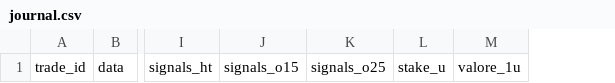
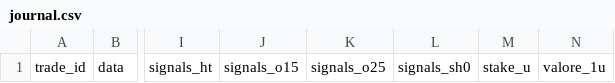
Before and after one commit to andreapagliaro88-glitch/Backtest, a CSV file: data/daily_trades/journal.csv, drawn as a sheet; only a part is shown, gaps mark what is left out; the diff names each change by its address in the sheet, - before the commit and + after, or states it on an @@ line.

```diff
--- a/data/daily_trades/journal.csv
+++ b/data/daily_trades/journal.csv
+column L, row 1: signals_sh0
```
Also changed, not shown: 5 other files.
